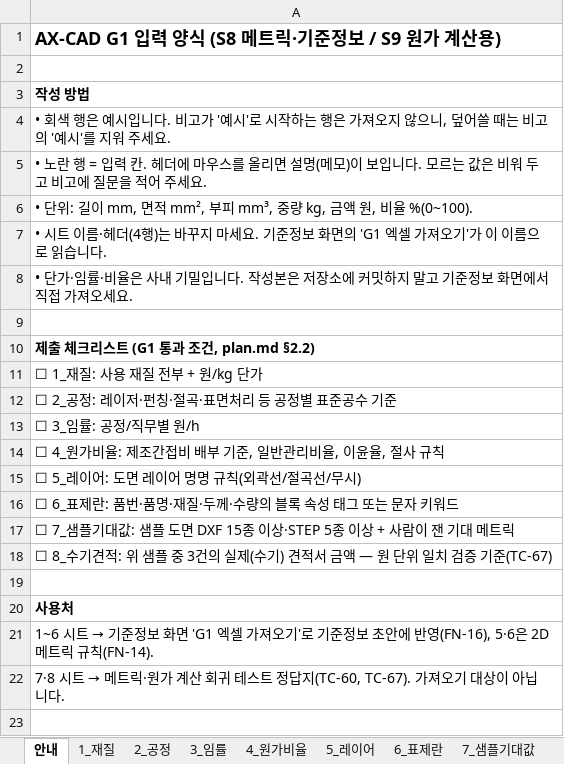
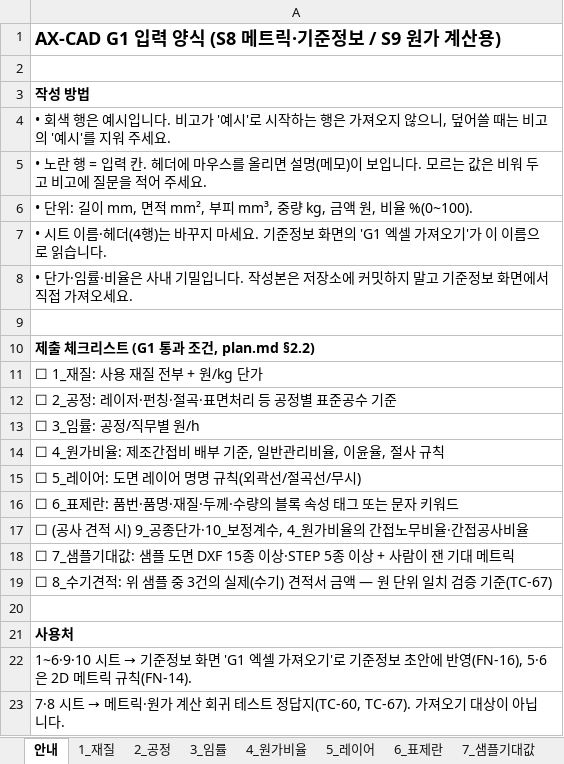
Before and after one commit to greeme99/AX-CAD, an Excel workbook: docs/inputs/G1_입력양식.xlsx, sheet 안내, drawn as a sheet; values as stored, in another font and other column widths than the file's, no borders; addresses are those after the commit; the diff names each change by its address in the sheet, - before the commit and + after, or states it on an @@ line.

```diff
--- a/docs/inputs/G1_입력양식.xlsx (sheet 안내)
+++ b/docs/inputs/G1_입력양식.xlsx (sheet 안내)
+row 17: ☐ (공사 견적 시) 9_공종단가·10_보정계수, 4_원가비율의 간접노무비율·간접공사비율
-A22: 1~6 시트 →…
+A22: 1~6·9·10 시트 →…
```
Also changed, not shown: sheet 4_원가비율, other sheet tabs, 10 other files.
